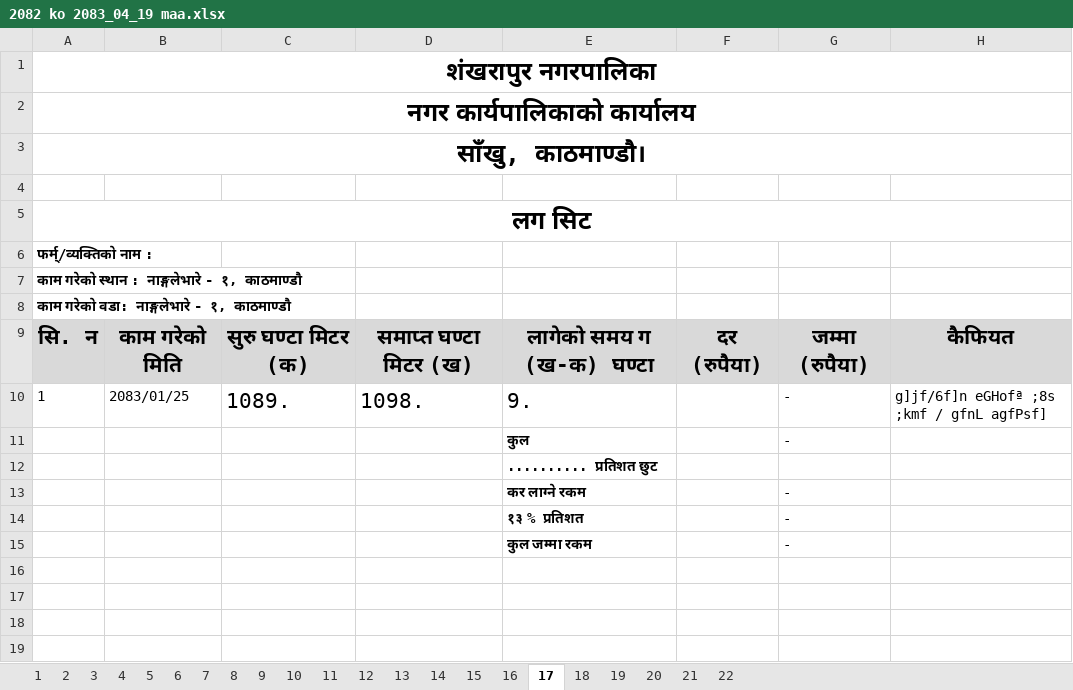
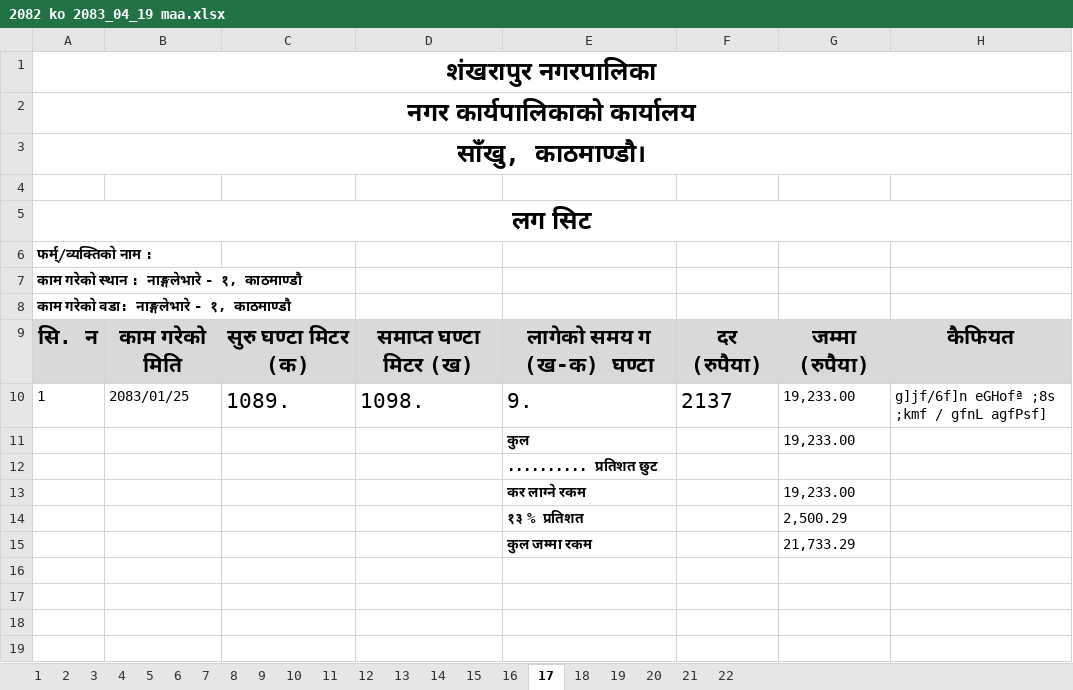
Before and after one commit to suwalcrystal/ward1, an Excel workbook: बजेट माग estimate/JCB log/2082 ko 2083_04_19 maa.xlsx, sheet 17, drawn as a sheet; only a part is shown; values as stored, in another font and other column widths than the file's, no borders; the diff names each change by its address in the sheet, - before the commit and + after, or states it on an @@ line.

```diff
--- a/बजेट माग estimate/JCB log/2082 ko 2083_04_19 maa.xlsx (sheet 17)
+++ b/बजेट माग estimate/JCB log/2082 ko 2083_04_19 maa.xlsx (sheet 17)
-F10: (empty)
+F10: 2137
-G10:G11: -
+G10:G11: 19,233.00
-G13: -
+G13: 19,233.00
-G14: -
+G14: 2,500.29
-G15: -
+G15: 21,733.29
```
Also changed, not shown: sheet 20, sheet 21, sheet 13, sheet 9, sheet 11, sheet 2, 15 more sheets, 13 other files.
